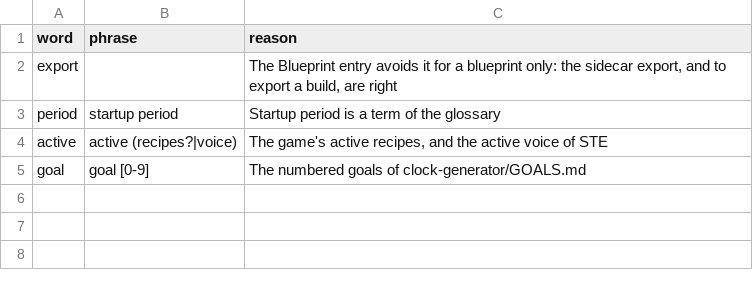
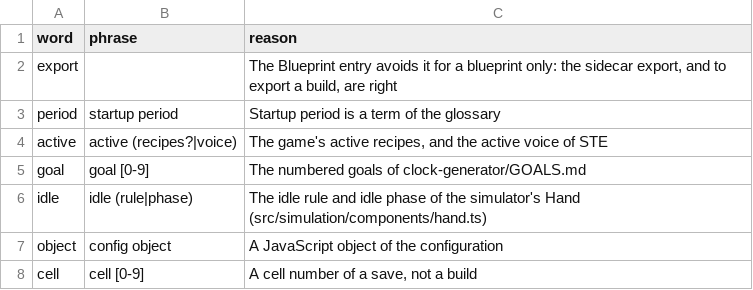
Before and after one commit to abucnasty/clock-generator, a TSV file: docs/avoid-words-allow.tsv, drawn as a sheet.

Commit message:
chore: allow the simulator's idle rule, a config object and a save's cell number

```diff
--- a/docs/avoid-words-allow.tsv
+++ b/docs/avoid-words-allow.tsv
@@ -5 +5,4 @@ active	active (recipes?|voice)	The game's active recipes, and the active voice o
 goal	goal [0-9]	The numbered goals of clock-generator/GOALS.md
+idle	idle (rule|phase)	The idle rule and idle phase of the simulator's Hand (src/simulation/components/hand.ts)
+object	config object	A JavaScript object of the configuration
+cell	cell [0-9]	A cell number of a save, not a build
```
